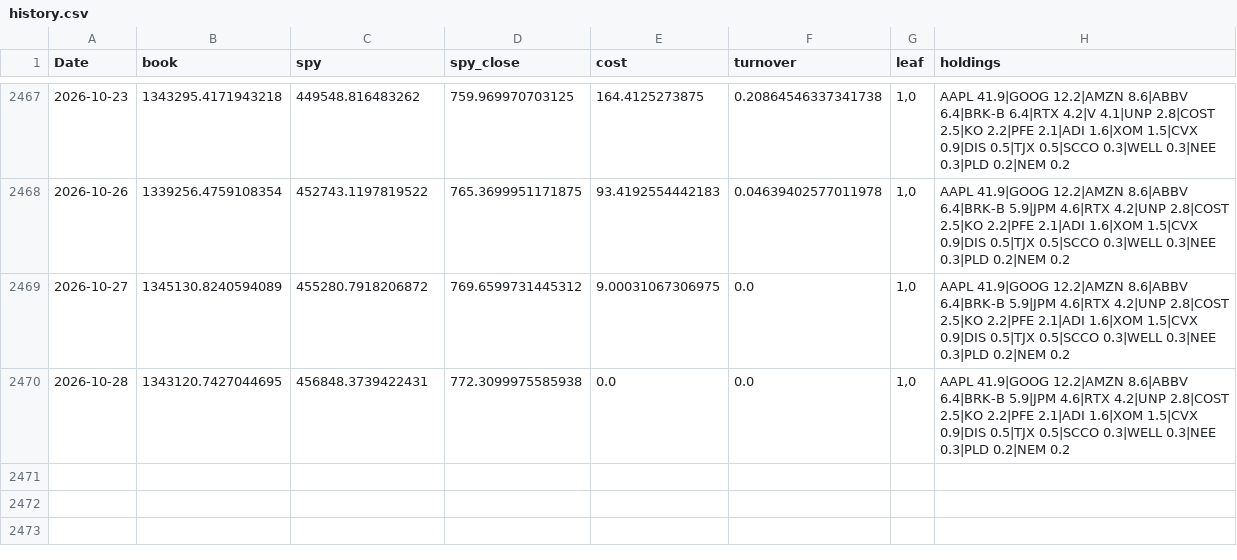
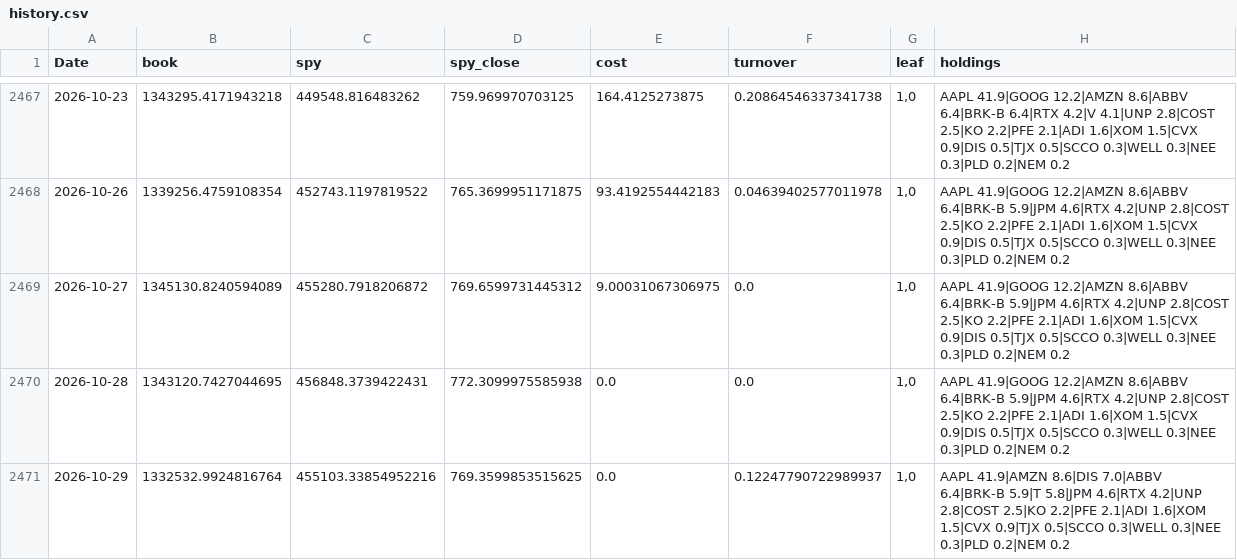
Before and after one commit to Searchideas/quant-trading, a CSV file: data/us/processed/page_store/history.csv, drawn as a sheet; only a part is shown, gaps mark what is left out; the diff names each change by its address in the sheet, - before the commit and + after, or states it on an @@ line.

```diff
--- a/data/us/processed/page_store/history.csv
+++ b/data/us/processed/page_store/history.csv
+row 2471: 2026-10-29 | 1332532.9924816764 | 455103.33854952216 | 769.3599853515625 | 0.0 | 0.12247790722989937 | 1,0 | AAPL 41.9|AMZN 8.6|DIS 7.0|ABBV 6.4|BRK-B 5.9|T 5.8|JPM 4.6|RTX 4.2|UNP 2.8|COST 2.5|KO 2.2|PFE 2.1|ADI 1.6|XOM 1.5|CVX 0.9|TJX 0.5|SCCO 0.3|WELL 0.3|NEE 0.3|PLD 0.2|NEM 0.2
```
Also changed, not shown: 3 other files.
